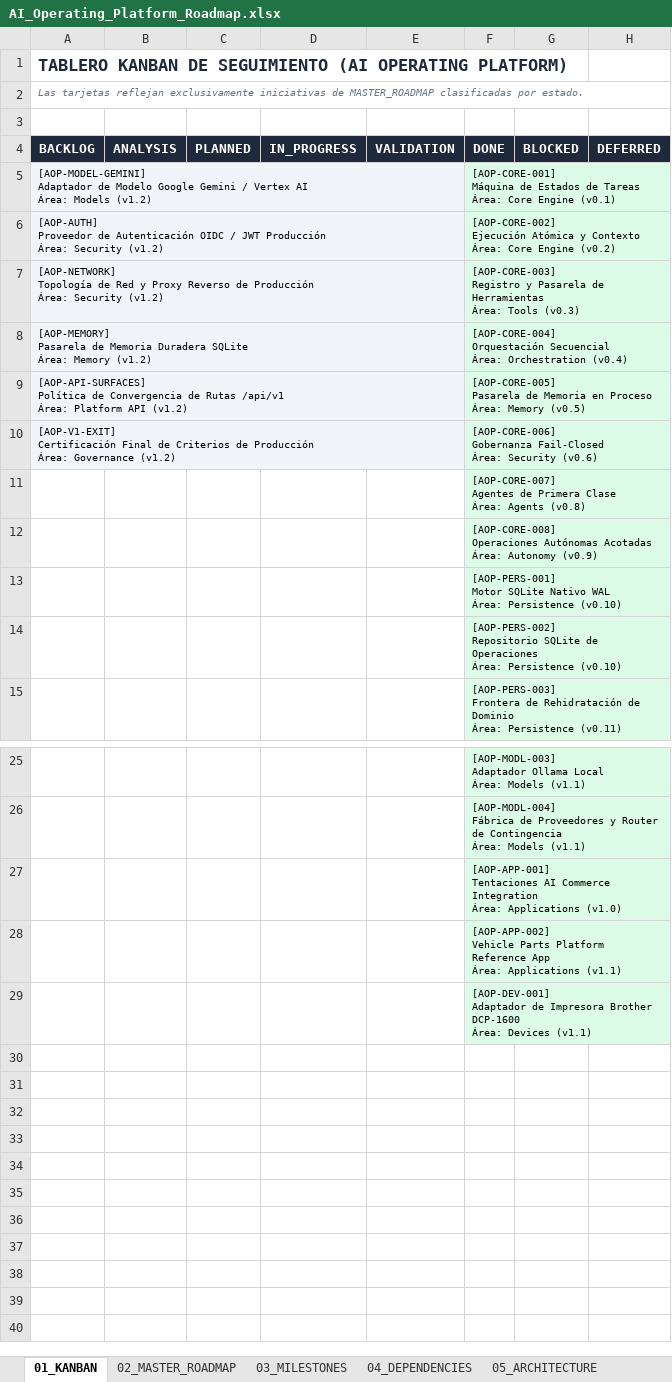
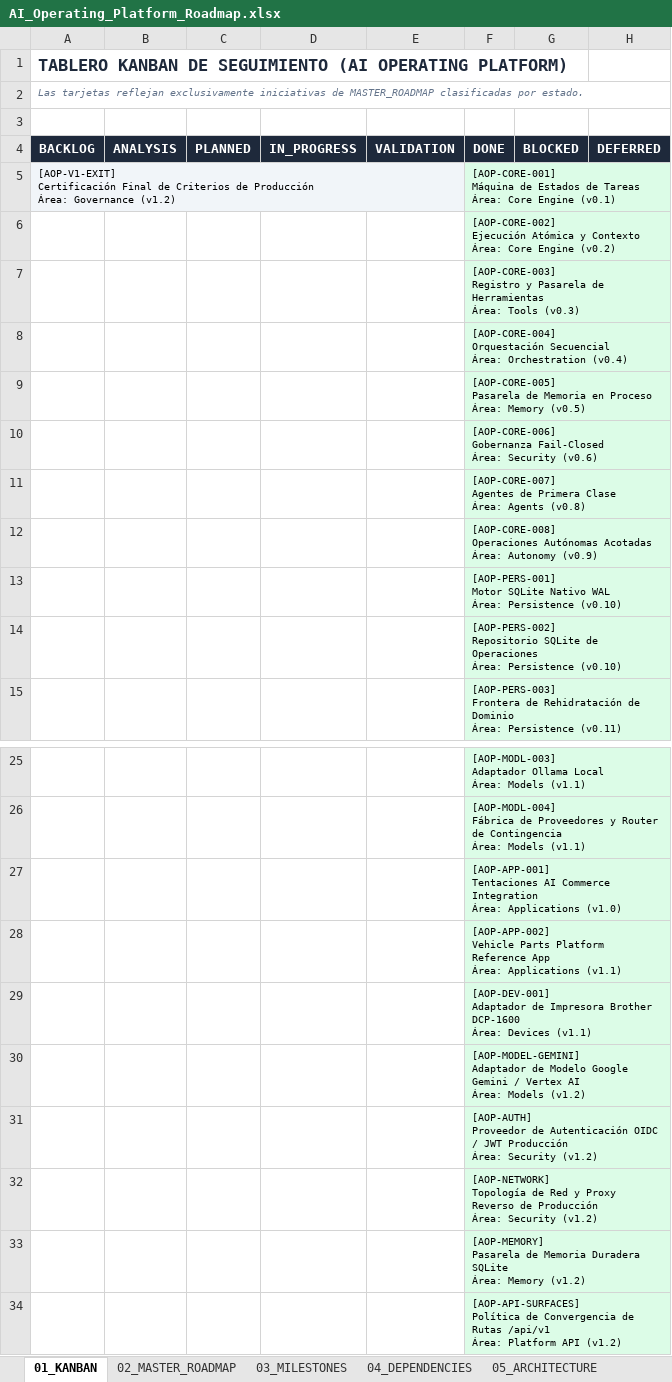
Before and after one commit to johangonzahenri/ai-operating-platform, an Excel workbook: AI_Operating_Platform_Roadmap.xlsx, sheet 01_KANBAN, drawn as a sheet; only a part is shown, gaps mark what is left out; values as stored, in another font and other column widths than the file's, no borders; removed rows and columns are numbered as before the commit, all else as after; ↵ is a line break in a cell; the diff names each change by its address in the sheet, - before the commit and + after, or states it on an @@ line.

Commit message:
feat(phase-55): enterprise cloud foundation, gemini adapter, durable memory, and jwt auth

```diff
--- a/AI_Operating_Platform_Roadmap.xlsx (sheet 01_KANBAN)
+++ b/AI_Operating_Platform_Roadmap.xlsx (sheet 01_KANBAN)
-row 5: [AOP-MODEL-GEMINI] ↵ Adaptador de Modelo Google Gemini / Vertex AI ↵ Área: Models (v1.2) |  |  |  |  | [AOP-CORE-001] ↵ Máquina de Estados de Tareas ↵ Área: Core Engine (v0.1)
-row 6: [AOP-AUTH] ↵ Proveedor de Autenticación OIDC / JWT Producción ↵ Área: Security (v1.2) |  |  |  |  | [AOP-CORE-002] ↵ Ejecución Atómica y Contexto ↵ Área: Core Engine (v0.2)
-row 7: [AOP-NETWORK] ↵ Topología de Red y Proxy Reverso de Producción ↵ Área: Security (v1.2) |  |  |  |  | [AOP-CORE-003] ↵ Registro y Pasarela de Herramientas ↵ Área: Tools (v0.3)
-row 8: [AOP-MEMORY] ↵ Pasarela de Memoria Duradera SQLite ↵ Área: Memory (v1.2) |  |  |  |  | [AOP-CORE-004] ↵ Orquestación Secuencial ↵ Área: Orchestration (v0.4)
-row 9: [AOP-API-SURFACES] ↵ Política de Convergencia de Rutas /api/v1 ↵ Área: Platform API (v1.2) |  |  |  |  | [AOP-CORE-005] ↵ Pasarela de Memoria en Proceso ↵ Área: Memory (v0.5)
-F5 (DONE): [AOP-CORE-006] ↵ Gobernanza Fail-Closed ↵ Área: Security (v0.6)
+F5 (DONE): [AOP-CORE-001] ↵ Máquina de Estados de Tareas ↵ Área: Core Engine (v0.1)
+row 6:  |  |  |  |  | [AOP-CORE-002] ↵ Ejecución Atómica y Contexto ↵ Área: Core Engine (v0.2)
+row 7:  |  |  |  |  | [AOP-CORE-003] ↵ Registro y Pasarela de Herramientas ↵ Área: Tools (v0.3)
+row 8:  |  |  |  |  | [AOP-CORE-004] ↵ Orquestación Secuencial ↵ Área: Orchestration (v0.4)
+row 9:  |  |  |  |  | [AOP-CORE-005] ↵ Pasarela de Memoria en Proceso ↵ Área: Memory (v0.5)
+row 10:  |  |  |  |  | [AOP-CORE-006] ↵ Gobernanza Fail-Closed ↵ Área: Security (v0.6)
+row 30:  |  |  |  |  | [AOP-MODEL-GEMINI] ↵ Adaptador de Modelo Google Gemini / Vertex AI ↵ Área: Models (v1.2)
+row 31:  |  |  |  |  | [AOP-AUTH] ↵ Proveedor de Autenticación OIDC / JWT Producción ↵ Área: Security (v1.2)
+row 32:  |  |  |  |  | [AOP-NETWORK] ↵ Topología de Red y Proxy Reverso de Producción ↵ Área: Security (v1.2)
+row 33:  |  |  |  |  | [AOP-MEMORY] ↵ Pasarela de Memoria Duradera SQLite ↵ Área: Memory (v1.2)
+row 34:  |  |  |  |  | [AOP-API-SURFACES] ↵ Política de Convergencia de Rutas /api/v1 ↵ Área: Platform API (v1.2)
```
Also changed, not shown: sheet 02_MASTER_ROADMAP, sheet 05_ARCHITECTURE, sheet 12_DECISIONS, sheet 14_DASHBOARD, sheet 11_TECH_DEBT, sheet 08_TESTING, 4 more sheets, 38 other files.
